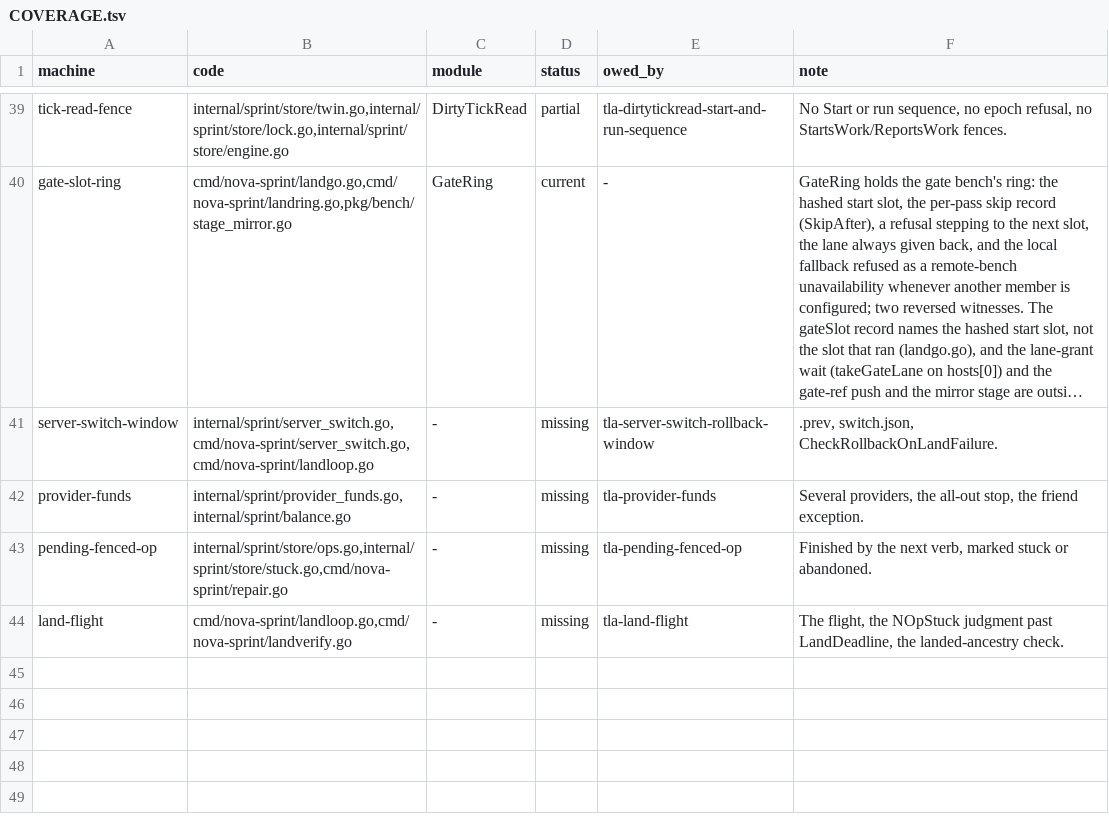
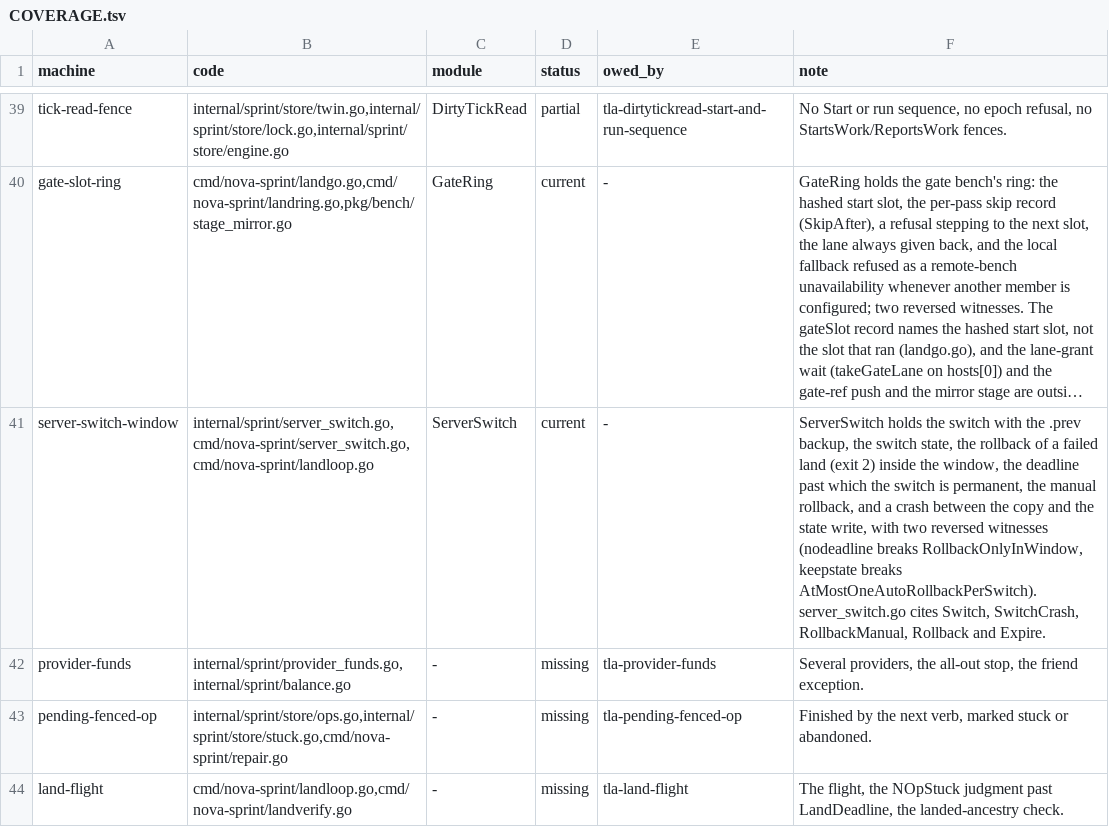
Before and after one commit to mas-bandwidth/nova-sprint, a TSV file: tla/COVERAGE.tsv, drawn as a sheet; only a part is shown, gaps mark what is left out; long unchanged cells end in …; the diff names each change by its address in the sheet, - before the commit and + after, or states it on an @@ line.

```diff
--- a/tla/COVERAGE.tsv
+++ b/tla/COVERAGE.tsv
-C41 (module): -
+C41 (module): ServerSwitch
-D41 (status): missing
+D41 (status): current
-E41 (owed_by): tla-server-switch-rollback-window
+E41 (owed_by): -
-F41 (note): .prev, switch.json, CheckRollbackOnLandFailure.
+F41 (note): ServerSwitch holds the switch with the .prev backup, the switch state, the rollback of a failed land (exit 2) inside the window, the deadline past which the switch is permanent, the manual rollback, and a crash between the copy and the state write, with two reversed witnesses (nodeadline breaks RollbackOnlyInWindow, keepstate breaks AtMostOneAutoRollbackPerSwitch). server_switch.go cites Switch, SwitchCrash, RollbackManual, Rollback and Expire.
```
Also changed, not shown: tla/CASES.tsv, 7 other files.
